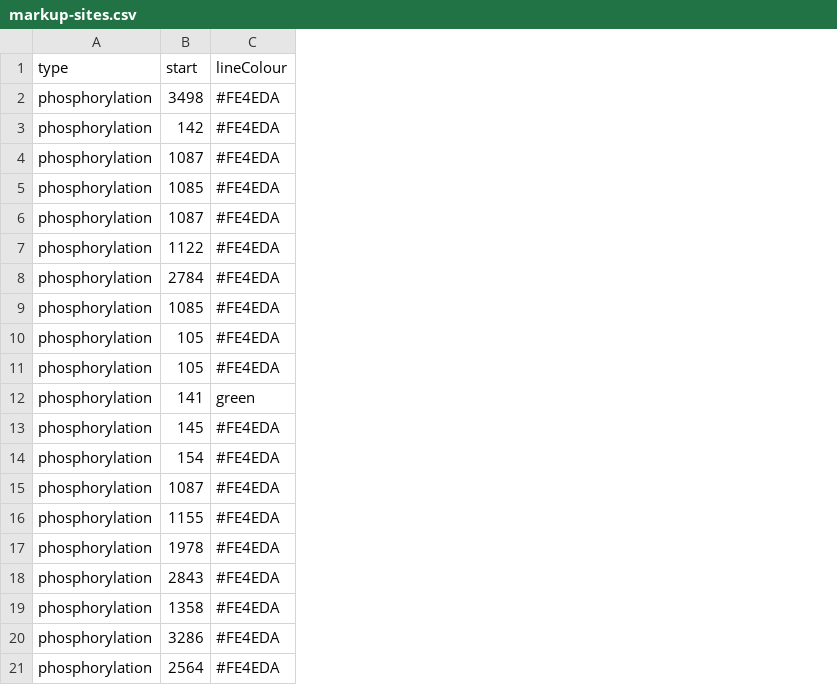
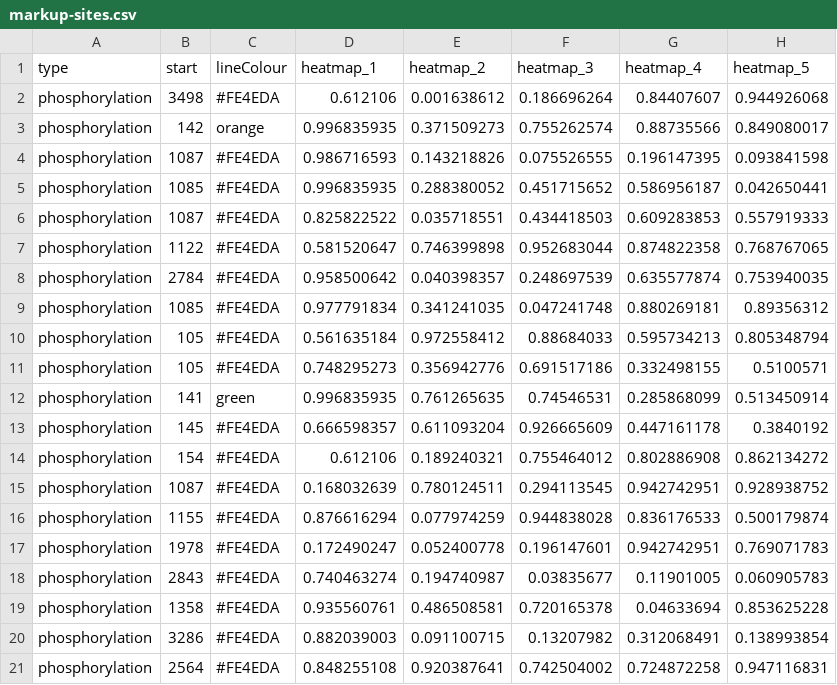
Before and after one commit to ChildrensMedicalResearchInstitute/ptm-visquant, a CSV file: static/markup-sites.csv, drawn as a sheet; the diff names each change by its address in the sheet, - before the commit and + after, or states it on an @@ line.

Commit message:
Implement basic heatmap

```diff
--- a/static/markup-sites.csv
+++ b/static/markup-sites.csv
+column D (heatmap_1), rows 2-21: 0.612106 | 0.996835935 | 0.986716593 | 0.996835935 | 0.825822522 | 0.581520647 | 0.958500642 | 0.977791834 | 0.561635184 | 0.748295273 | 0.996835935 | 0.666598357 | 0.612106 | 0.168032639 | 0.876616294 | 0.172490247 | 0.740463274 | 0.935560761 | 0.882039003 | 0.848255108
+column E (heatmap_2), rows 2-21: 0.001638612 | 0.371509273 | 0.143218826 | 0.288380052 | 0.035718551 | 0.746399898 | 0.040398357 | 0.341241035 | 0.972558412 | 0.356942776 | 0.761265635 | 0.611093204 | 0.189240321 | 0.780124511 | 0.077974259 | 0.052400778 | 0.194740987 | 0.486508581 | 0.091100715 | 0.920387641
+column F (heatmap_3), rows 2-21: 0.186696264 | 0.755262574 | 0.075526555 | 0.451715652 | 0.434418503 | 0.952683044 | 0.248697539 | 0.047241748 | 0.88684033 | 0.691517186 | 0.74546531 | 0.926665609 | 0.755464012 | 0.294113545 | 0.944838028 | 0.196147601 | 0.03835677 | 0.720165378 | 0.13207982 | 0.742504002
+column G (heatmap_4), rows 2-21: 0.84407607 | 0.88735566 | 0.196147395 | 0.586956187 | 0.609283853 | 0.874822358 | 0.635577874 | 0.880269181 | 0.595734213 | 0.332498155 | 0.285868099 | 0.447161178 | 0.802886908 | 0.942742951 | 0.836176533 | 0.942742951 | 0.11901005 | 0.04633694 | 0.312068491 | 0.724872258
+column H (heatmap_5), rows 2-21: 0.944926068 | 0.849080017 | 0.093841598 | 0.042650441 | 0.557919333 | 0.768767065 | 0.753940035 | 0.89356312 | 0.805348794 | 0.5100571 | 0.513450914 | 0.3840192 | 0.862134272 | 0.928938752 | 0.500179874 | 0.769071783 | 0.060905783 | 0.853625228 | 0.138993854 | 0.947116831
-C3 (lineColour): #FE4EDA
+C3 (lineColour): orange
```
Also changed, not shown: 3 other files.
